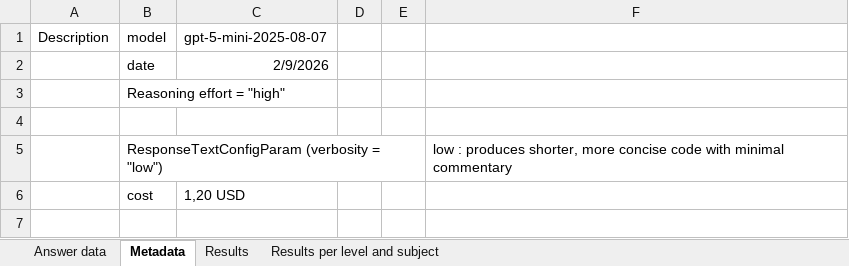
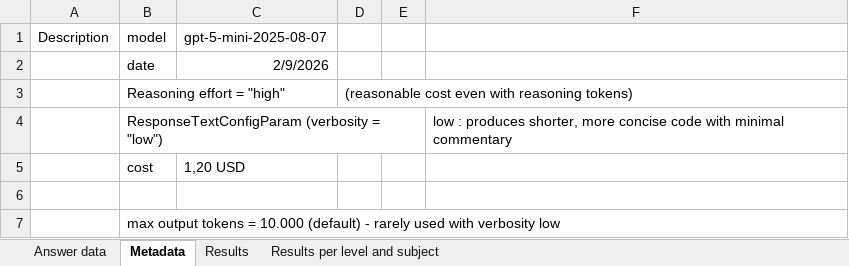
Before and after one commit to ralf-koenig/llms-for-math, an Excel workbook: src/openai_client/2026-02-09-20-37-15-llm_direct_answer_results_gpt5_mini_reasoning_high.xlsx, sheet Metadata, drawn as a sheet; values as stored, in another font and other column widths than the file's, no borders; removed rows and columns are numbered as before the commit, all else as after; the diff names each change by its address in the sheet, - before the commit and + after, or states it on an @@ line.

```diff
--- a/src/openai_client/2026-02-09-20-37-15-llm_direct_answer_results_gpt5_mini_reasoning_high.xlsx (sheet Metadata)
+++ b/src/openai_client/2026-02-09-20-37-15-llm_direct_answer_results_gpt5_mini_reasoning_high.xlsx (sheet Metadata)
-D3: (empty)
+D3: (reasonable cost even with reasoning tokens)
-row 4: (empty)
+row 6: (empty)
+row 7:  | max output tokens = 10.000 (default) - rarely used with verbosity low
```
Also changed, not shown: src/openai_client/2026-01-27-19-47-00-llm_direct_answer_results_gpt_52_reasoning_none.xlsx, src/openai_client/2026-02-11-20-29-50-llm_direct_answer_results_gpt_oss_120b_reasoning_high_5000.xlsx, 5 other files.
